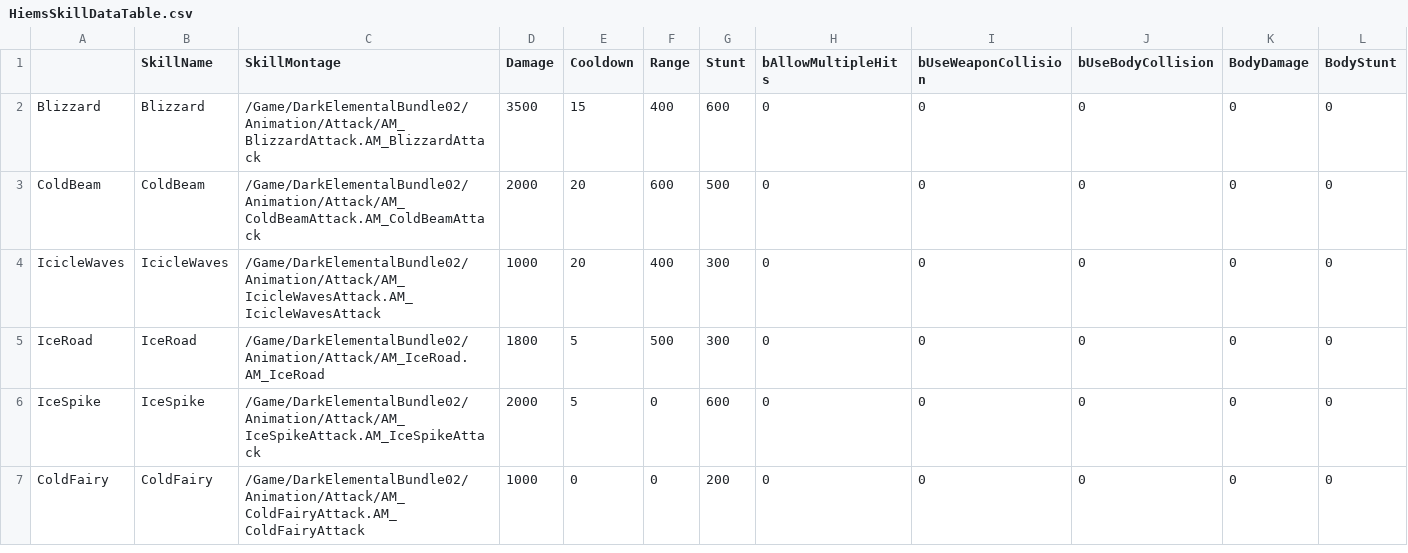
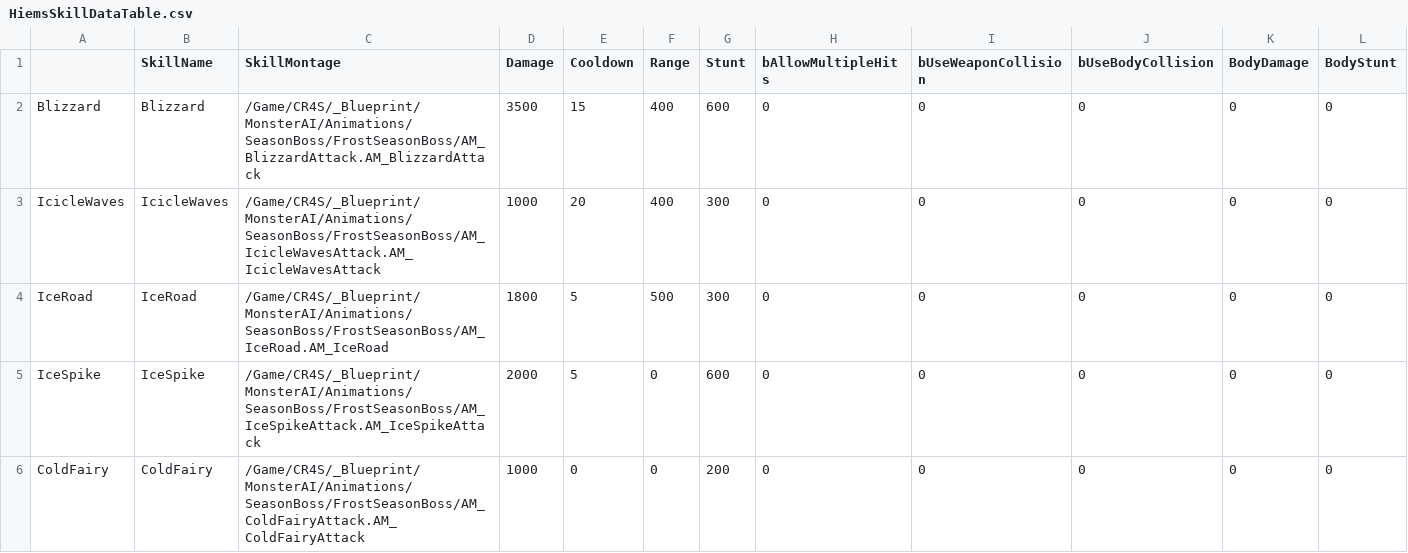
Before and after one commit to choidahey/UE5_CoreReboot, a CSV file: Content/CR4S/_Blueprint/MonsterAI/Data/HiemsSkillDataTable.csv, drawn as a sheet.

```diff
--- a/Content/CR4S/_Blueprint/MonsterAI/Data/HiemsSkillDataTable.csv
+++ b/Content/CR4S/_Blueprint/MonsterAI/Data/HiemsSkillDataTable.csv
@@ -1,7 +1,6 @@
 ,SkillName,SkillMontage,Damage,Cooldown,Range,Stunt,bAllowMultipleHits,bUseWeaponCollision,bUseBodyCollision,BodyDamage,BodyStunt
-Blizzard,Blizzard,/Game/DarkElementalBundle02/Animation/Attack/AM_BlizzardAttack.AM_BlizzardAttack,3500,15,400,600,0,0,0,0,0
-ColdBeam,ColdBeam,/Game/DarkElementalBundle02/Animation/Attack/AM_ColdBeamAttack.AM_ColdBeamAttack,2000,20,600,500,0,0,0,0,0
-IcicleWaves,IcicleWaves,/Game/DarkElementalBundle02/Animation/Attack/AM_IcicleWavesAttack.AM_IcicleWavesAttack,1000,20,400,300,0,0,0,0,0
-IceRoad,IceRoad,/Game/DarkElementalBundle02/Animation/Attack/AM_IceRoad.AM_IceRoad,1800,5,500,300,0,0,0,0,0
-IceSpike,IceSpike,/Game/DarkElementalBundle02/Animation/Attack/AM_IceSpikeAttack.AM_IceSpikeAttack,2000,5,0,600,0,0,0,0,0
-ColdFairy,ColdFairy,/Game/DarkElementalBundle02/Animation/Attack/AM_ColdFairyAttack.AM_ColdFairyAttack,1000,0,0,200,0,0,0,0,0
+Blizzard,Blizzard,/Game/CR4S/_Blueprint/MonsterAI/Animations/SeasonBoss/FrostSeasonBoss/AM_BlizzardAttack.AM_BlizzardAttack,3500,15,400,600,0,0,0,0,0
+IcicleWaves,IcicleWaves,/Game/CR4S/_Blueprint/MonsterAI/Animations/SeasonBoss/FrostSeasonBoss/AM_IcicleWavesAttack.AM_IcicleWavesAttack,1000,20,400,300,0,0,0,0,0
+IceRoad,IceRoad,/Game/CR4S/_Blueprint/MonsterAI/Animations/SeasonBoss/FrostSeasonBoss/AM_IceRoad.AM_IceRoad,1800,5,500,300,0,0,0,0,0
+IceSpike,IceSpike,/Game/CR4S/_Blueprint/MonsterAI/Animations/SeasonBoss/FrostSeasonBoss/AM_IceSpikeAttack.AM_IceSpikeAttack,2000,5,0,600,0,0,0,0,0
+ColdFairy,ColdFairy,/Game/CR4S/_Blueprint/MonsterAI/Animations/SeasonBoss/FrostSeasonBoss/AM_ColdFairyAttack.AM_ColdFairyAttack,1000,0,0,200,0,0,0,0,0
```
Also changed, not shown: Content/CR4S/_Blueprint/MonsterAI/Data/CeresSkillDataTable.csv, 58 other files.
